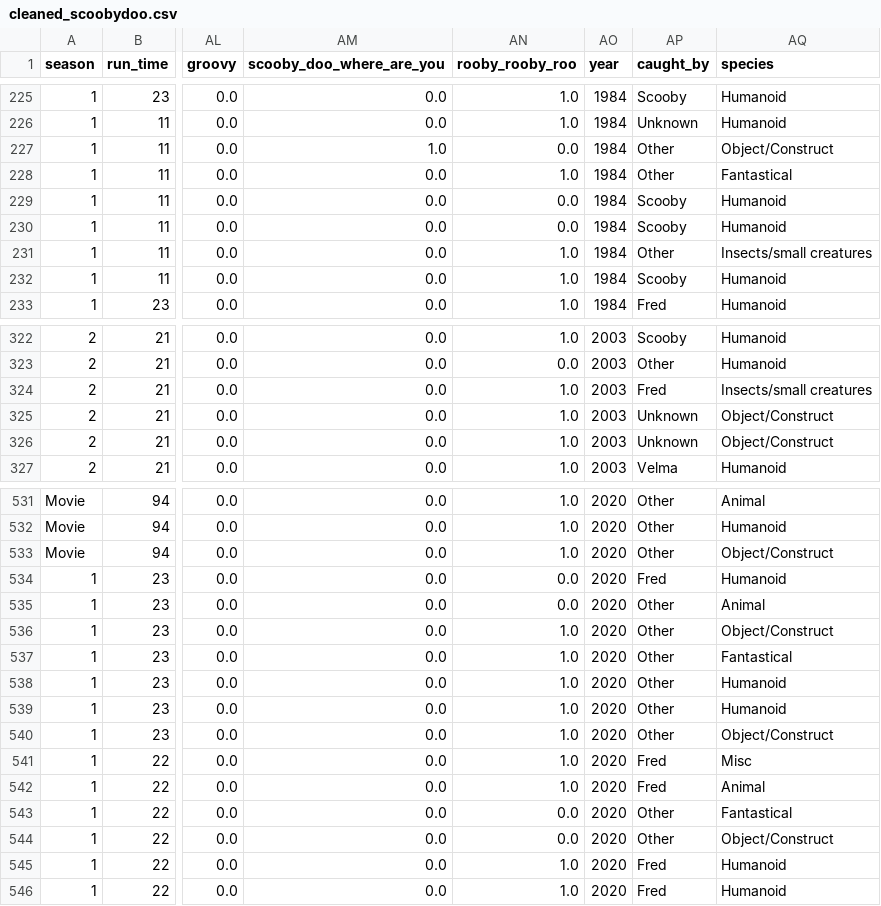
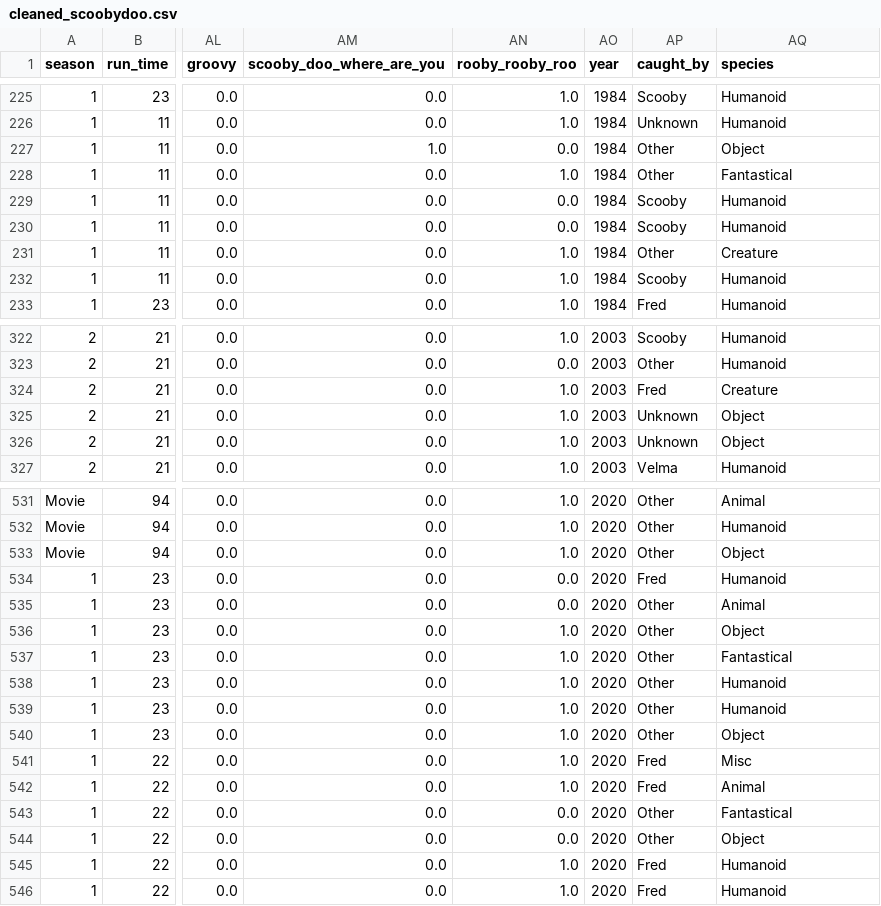
Before and after one commit to OneAutumnMango/scoobydoo, a CSV file: cleaned_scoobydoo.csv, drawn as a sheet; only a part is shown, gaps mark what is left out; the diff covers the shown part only; the diff names each change by its address in the sheet, - before the commit and + after, or states it on an @@ line.

Commit message:
renamed some species groups

```diff
--- a/cleaned_scoobydoo.csv
+++ b/cleaned_scoobydoo.csv
-AQ227 (species): Object/Construct
+AQ227 (species): Object
-AQ231 (species): Insects/small creatures
+AQ231 (species): Creature
-AQ324 (species): Insects/small creatures
+AQ324 (species): Creature
-AQ325:AQ326 (species): Object/Construct
+AQ325:AQ326 (species): Object
-AQ533 (species): Object/Construct
+AQ533 (species): Object
-AQ536 (species): Object/Construct
+AQ536 (species): Object
-AQ540 (species): Object/Construct
+AQ540 (species): Object
-AQ544 (species): Object/Construct
+AQ544 (species): Object
```
Also changed, not shown: 35 edited cells elsewhere in this file.
